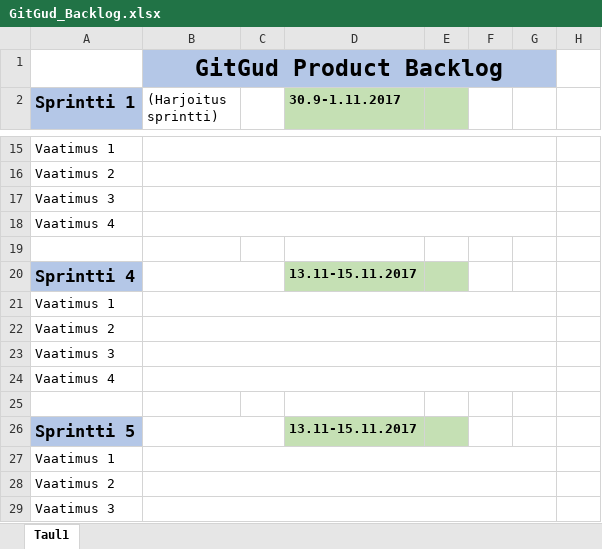
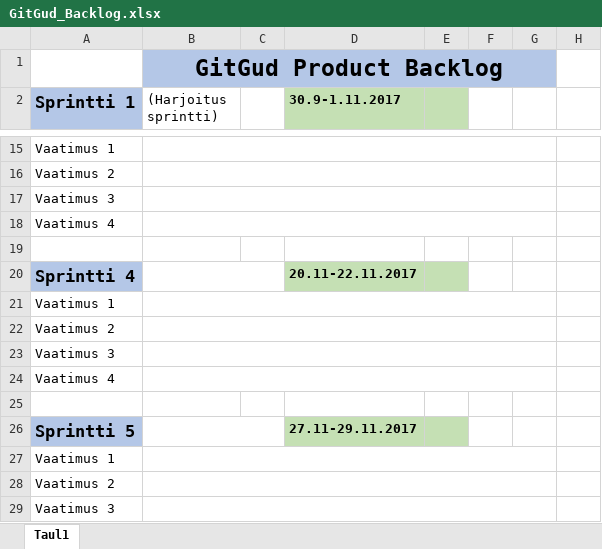
Before and after one commit to juus0/GitGud-Dokumentit, an Excel workbook: GitGud_Backlog.xlsx, sheet Taul1, drawn as a sheet; only a part is shown, gaps mark what is left out; values as stored, in another font and other column widths than the file's, no borders; the diff names each change by its address in the sheet, - before the commit and + after, or states it on an @@ line.

Commit message:
Päivämäärät korjasin

```diff
--- a/GitGud_Backlog.xlsx (sheet Taul1)
+++ b/GitGud_Backlog.xlsx (sheet Taul1)
-D20 (30.9-1.11.2017): 13.11-15.11.2017
+D20 (30.9-1.11.2017): 20.11-22.11.2017
-D26 (30.9-1.11.2017): 13.11-15.11.2017
+D26 (30.9-1.11.2017): 27.11-29.11.2017
```
